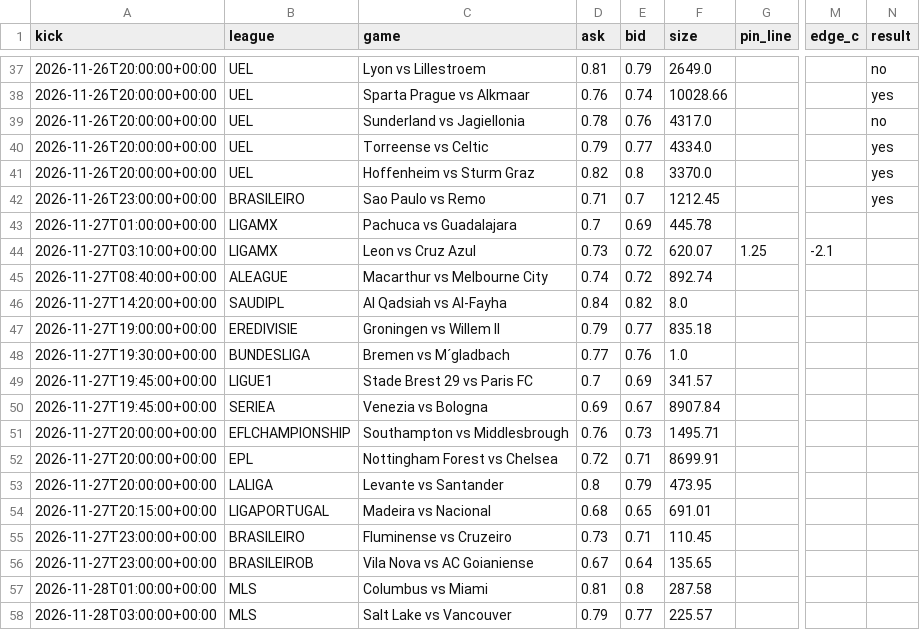
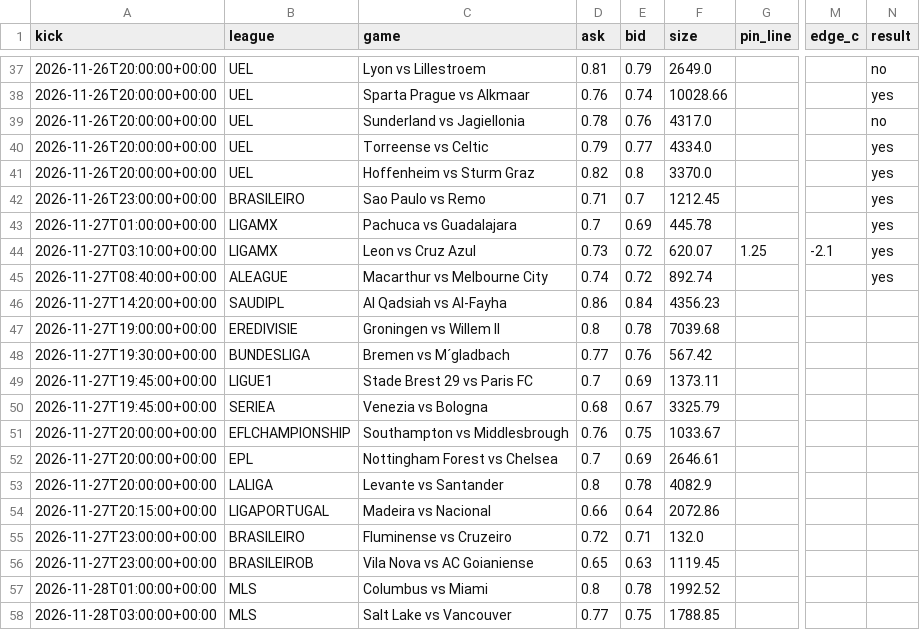
Before and after one commit to vishaluttam-spec/ev-stack-scanner, a CSV file: data/soccer_1h_log.csv, drawn as a sheet; only a part is shown, gaps mark what is left out; the diff covers the shown part only; the diff names each change by its address in the sheet, - before the commit and + after, or states it on an @@ line.

Commit message:
soccer 1h 2026-11-27T12:35Z [skip ci]

```diff
--- a/data/soccer_1h_log.csv
+++ b/data/soccer_1h_log.csv
-N43:N45 (result): (empty)
+N43:N45 (result): yes
-D46 (ask): 0.84
+D46 (ask): 0.86
-E46 (bid): 0.82
+E46 (bid): 0.84
-F46 (size): 8.0
+F46 (size): 4356.23
-D47 (ask): 0.79
+D47 (ask): 0.8
-E47 (bid): 0.77
+E47 (bid): 0.78
-F47 (size): 835.18
+F47 (size): 7039.68
-F48 (size): 1.0
+F48 (size): 567.42
-F49 (size): 341.57
+F49 (size): 1373.11
-D50 (ask): 0.69
+D50 (ask): 0.68
-F50 (size): 8907.84
+F50 (size): 3325.79
-E51 (bid): 0.73
+E51 (bid): 0.75
-F51 (size): 1495.71
+F51 (size): 1033.67
-D52 (ask): 0.72
+D52 (ask): 0.7
-E52 (bid): 0.71
+E52 (bid): 0.69
-F52 (size): 8699.91
+F52 (size): 2646.61
-E53 (bid): 0.79
+E53 (bid): 0.78
-F53 (size): 473.95
+F53 (size): 4082.9
-D54 (ask): 0.68
+D54 (ask): 0.66
-E54 (bid): 0.65
+E54 (bid): 0.64
-F54 (size): 691.01
+F54 (size): 2072.86
-D55 (ask): 0.73
+D55 (ask): 0.72
-F55 (size): 110.45
+F55 (size): 132.0
-D56 (ask): 0.67
+D56 (ask): 0.65
-E56 (bid): 0.64
+E56 (bid): 0.63
-F56 (size): 135.65
+F56 (size): 1119.45
-D57 (ask): 0.81
+D57 (ask): 0.8
-E57 (bid): 0.8
+E57 (bid): 0.78
-F57 (size): 287.58
+F57 (size): 1992.52
-D58 (ask): 0.79
+D58 (ask): 0.77
-E58 (bid): 0.77
+E58 (bid): 0.75
-F58 (size): 225.57
+F58 (size): 1788.85
```
Also changed, not shown: 14 added rows and 34 edited cells elsewhere in this file, 1 other file.
